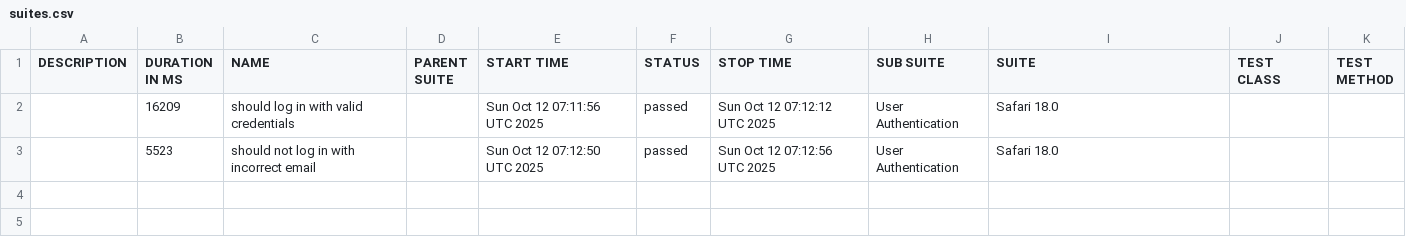
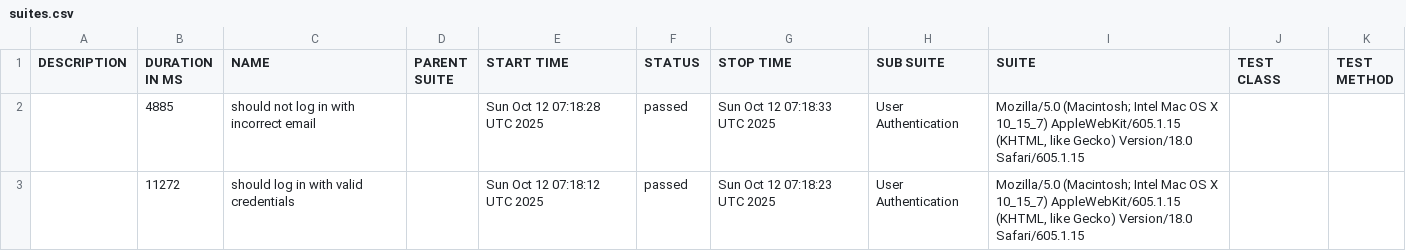
Before and after one commit to netgitqa/QAAssessmentAppService, a CSV file: data/suites.csv, drawn as a sheet.

```diff
--- a/data/suites.csv
+++ b/data/suites.csv
@@ -1,3 +1,3 @@
 "DESCRIPTION","DURATION IN MS","NAME","PARENT SUITE","START TIME","STATUS","STOP TIME","SUB SUITE","SUITE","TEST CLASS","TEST METHOD"
-"","16209","should log in with valid credentials","","Sun Oct 12 07:11:56 UTC 2025","passed","Sun Oct 12 07:12:12 UTC 2025","User Authentication","Safari 18.0","",""
-"","5523","should not log in with incorrect email","","Sun Oct 12 07:12:50 UTC 2025","passed","Sun Oct 12 07:12:56 UTC 2025","User Authentication","Safari 18.0","",""
+"","4885","should not log in with incorrect email","","Sun Oct 12 07:18:28 UTC 2025","passed","Sun Oct 12 07:18:33 UTC 2025","User Authentication","Mozilla/5.0 (Macintosh; Intel Mac OS X 10_15_7) AppleWebKit/605.1.15 (KHTML, like Gecko) Version/18.0 Safari/605.1.15","",""
+"","11272","should log in with valid credentials","","Sun Oct 12 07:18:12 UTC 2025","passed","Sun Oct 12 07:18:23 UTC 2025","User Authentication","Mozilla/5.0 (Macintosh; Intel Mac OS X 10_15_7) AppleWebKit/605.1.15 (KHTML, like Gecko) Version/18.0 Safari/605.1.15","",""
```
Also changed, not shown: 27 other files.
